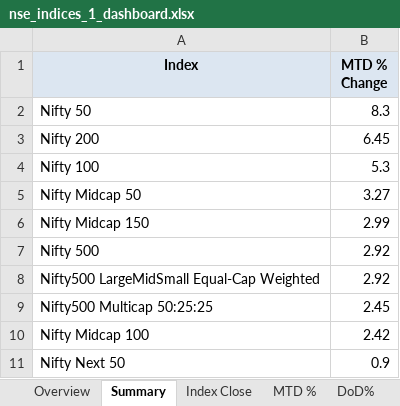
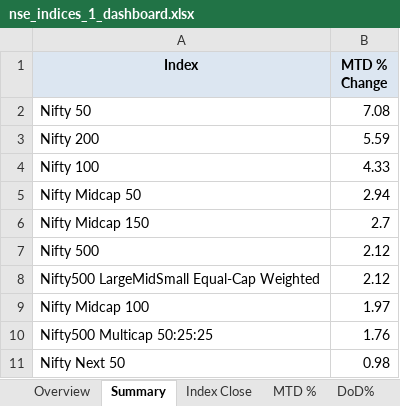
Before and after one commit to rahulshirke7951/nse.indices.a1, an Excel workbook: nse_indices_1_dashboard.xlsx, sheet Summary, drawn as a sheet; values as stored, in another font and other column widths than the file's, no borders; removed rows and columns are numbered as before the commit, all else as after; the diff names each change by its address in the sheet, - before the commit and + after, or states it on an @@ line.

```diff
--- a/nse_indices_1_dashboard.xlsx (sheet Summary)
+++ b/nse_indices_1_dashboard.xlsx (sheet Summary)
-B2 (MTD % Change): 8.3
+B2 (MTD % Change): 7.08
-B3 (MTD % Change): 6.45
+B3 (MTD % Change): 5.59
-B4 (MTD % Change): 5.3
+B4 (MTD % Change): 4.33
-B5 (MTD % Change): 3.27
+B5 (MTD % Change): 2.94
-B6 (MTD % Change): 2.99
+B6 (MTD % Change): 2.7
-B7:B8 (MTD % Change): 2.92
+B7:B8 (MTD % Change): 2.12
-row 9: Nifty500 Multicap 50:25:25 | 2.45
-B9 (MTD % Change): 2.42
+B9 (MTD % Change): 1.97
+row 10: Nifty500 Multicap 50:25:25 | 1.76
-B11 (MTD % Change): 0.9
+B11 (MTD % Change): 0.98
```
Also changed, not shown: sheet DoD%, sheet MTD %, sheet Index Close, sheet Daily Movers, sheet Overview, nse_indices_1_raw.xlsx, 1 other file.
